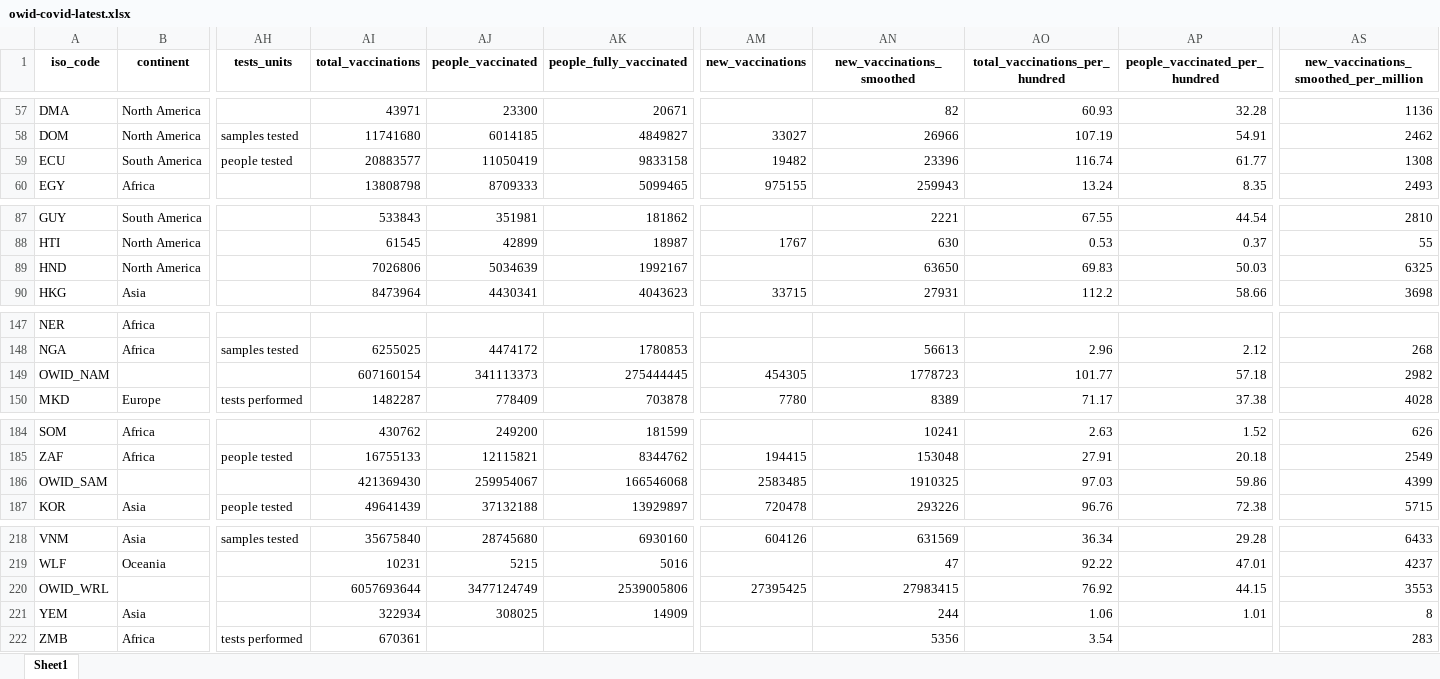
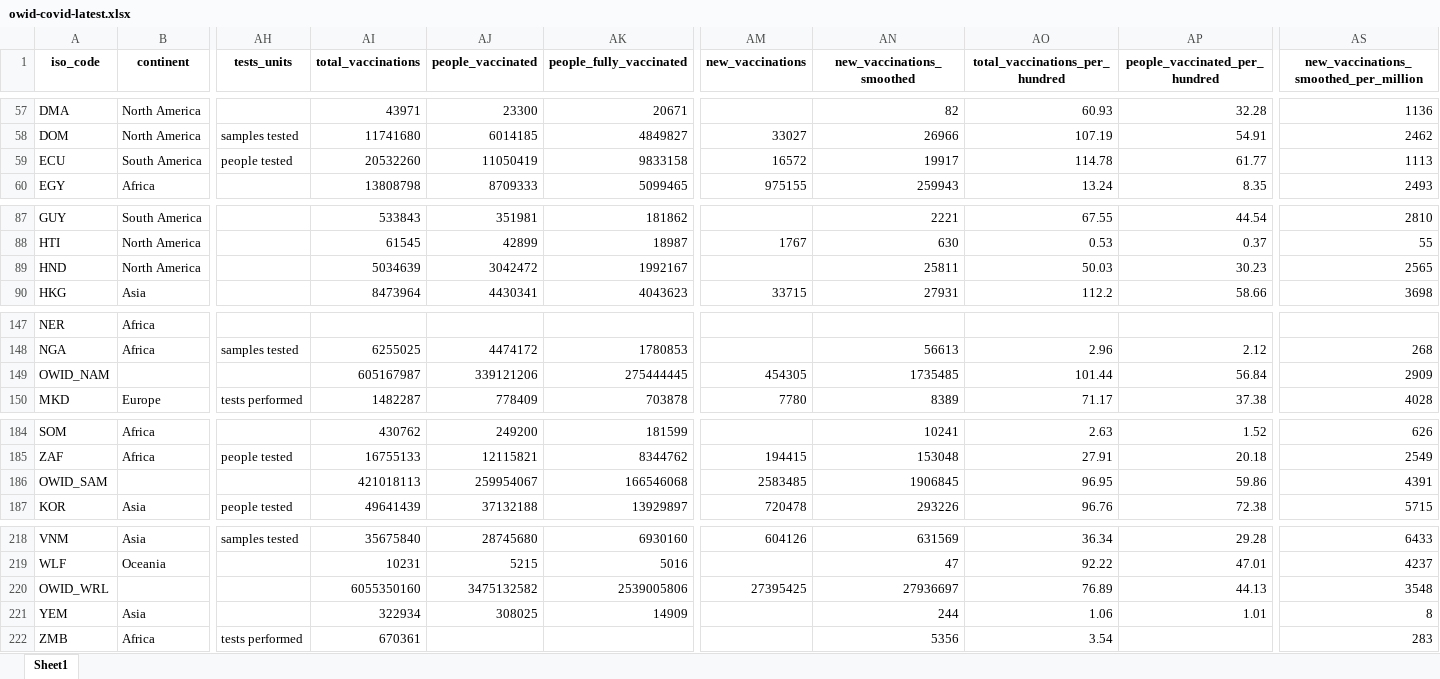
Before and after one commit to upamapsb/Upama, an Excel workbook: public/data/latest/owid-covid-latest.xlsx, sheet Sheet1, drawn as a sheet; only a part is shown, gaps mark what is left out; values as stored, in another font and other column widths than the file's, no borders; the diff names each change by its address in the sheet, - before the commit and + after, or states it on an @@ line.

Commit message:
data(vax): update

```diff
--- a/public/data/latest/owid-covid-latest.xlsx (sheet Sheet1)
+++ b/public/data/latest/owid-covid-latest.xlsx (sheet Sheet1)
-AI59 (total_vaccinations): 20883577
+AI59 (total_vaccinations): 20532260
-AM59 (new_vaccinations): 19482
+AM59 (new_vaccinations): 16572
-AN59 (new_vaccinations_smoothed): 23396
+AN59 (new_vaccinations_smoothed): 19917
-AO59 (total_vaccinations_per_hundred): 116.74
+AO59 (total_vaccinations_per_hundred): 114.78
-AS59: 1308
+AS59: 1113
-AI89 (total_vaccinations): 7026806
+AI89 (total_vaccinations): 5034639
-AJ89 (people_vaccinated): 5034639
+AJ89 (people_vaccinated): 3042472
-AN89 (new_vaccinations_smoothed): 63650
+AN89 (new_vaccinations_smoothed): 25811
-AO89 (total_vaccinations_per_hundred): 69.83
+AO89 (total_vaccinations_per_hundred): 50.03
-AP89 (people_vaccinated_per_hundred): 50.03
+AP89 (people_vaccinated_per_hundred): 30.23
-AS89: 6325
+AS89: 2565
-AI149 (total_vaccinations): 607160154
+AI149 (total_vaccinations): 605167987
-AJ149 (people_vaccinated): 341113373
+AJ149 (people_vaccinated): 339121206
-AN149 (new_vaccinations_smoothed): 1778723
+AN149 (new_vaccinations_smoothed): 1735485
-AO149 (total_vaccinations_per_hundred): 101.77
+AO149 (total_vaccinations_per_hundred): 101.44
-AP149 (people_vaccinated_per_hundred): 57.18
+AP149 (people_vaccinated_per_hundred): 56.84
-AS149: 2982
+AS149: 2909
-AI186 (total_vaccinations): 421369430
+AI186 (total_vaccinations): 421018113
-AN186 (new_vaccinations_smoothed): 1910325
+AN186 (new_vaccinations_smoothed): 1906845
-AO186 (total_vaccinations_per_hundred): 97.03
+AO186 (total_vaccinations_per_hundred): 96.95
-AS186: 4399
+AS186: 4391
-AI220 (total_vaccinations): 6057693644
+AI220 (total_vaccinations): 6055350160
-AJ220 (people_vaccinated): 3477124749
+AJ220 (people_vaccinated): 3475132582
-AN220 (new_vaccinations_smoothed): 27983415
+AN220 (new_vaccinations_smoothed): 27936697
-AO220 (total_vaccinations_per_hundred): 76.92
+AO220 (total_vaccinations_per_hundred): 76.89
-AP220 (people_vaccinated_per_hundred): 44.15
+AP220 (people_vaccinated_per_hundred): 44.13
-AS220: 3553
+AS220: 3548
```
Also changed, not shown: 18 other files.
